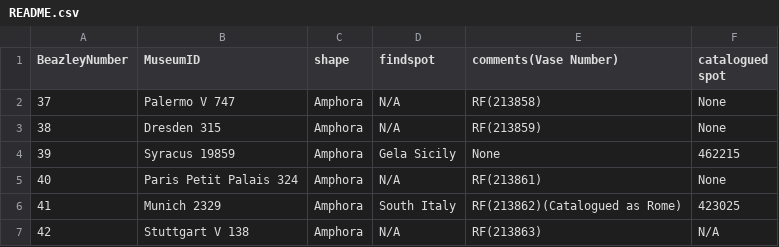
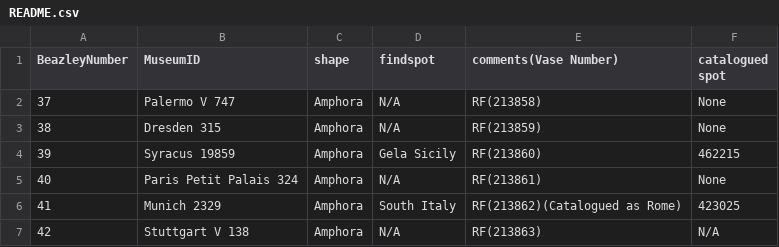
Before and after one commit to ljsmit17/Achilles-Group-5, a CSV file: README.csv, drawn as a sheet; only a part is shown.

Commit message:
Update README.csv

```diff
--- a/README.csv
+++ b/README.csv
@@ -3,3 +3,3 @@ BeazleyNumber,MuseumID,shape,findspot,comments(Vase Number),catalogued spot
 38,Dresden 315,Amphora,N/A,RF(213859),None
-39,Syracus 19859,Amphora,Gela Sicily,None,462215
+39,Syracus 19859,Amphora,Gela Sicily,RF(213860),462215
 40,Paris Petit Palais 324,Amphora,N/A,RF(213861),None
```
